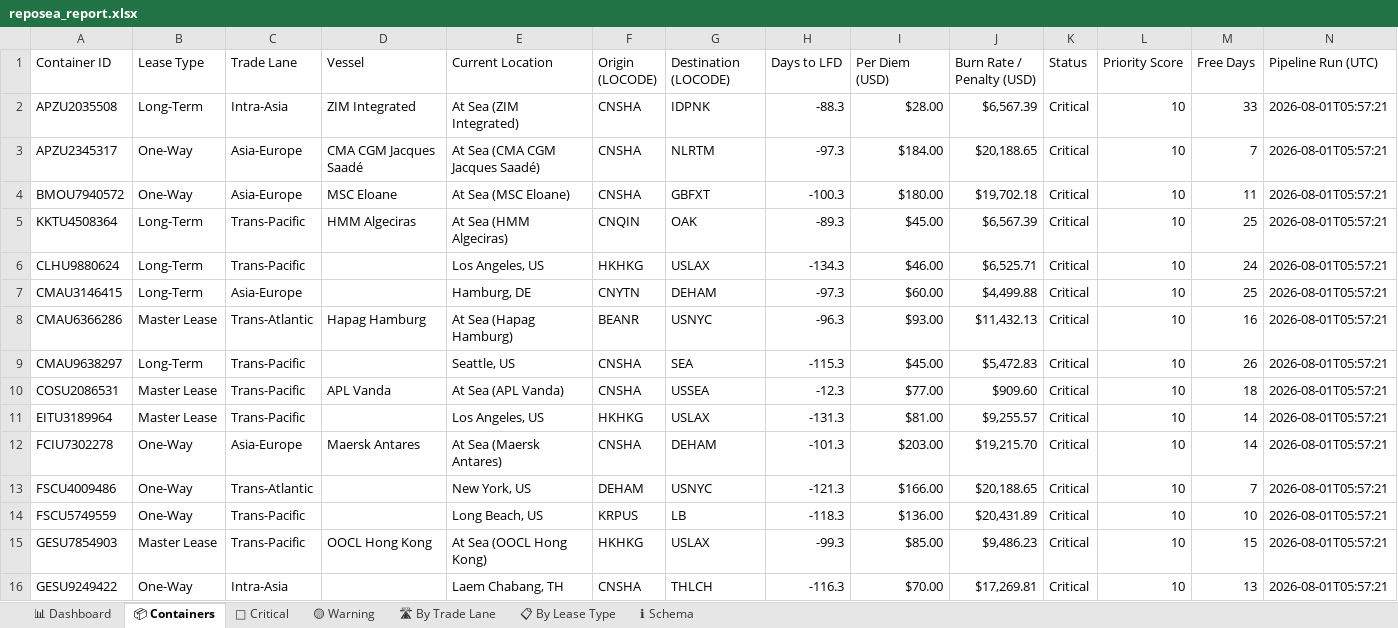
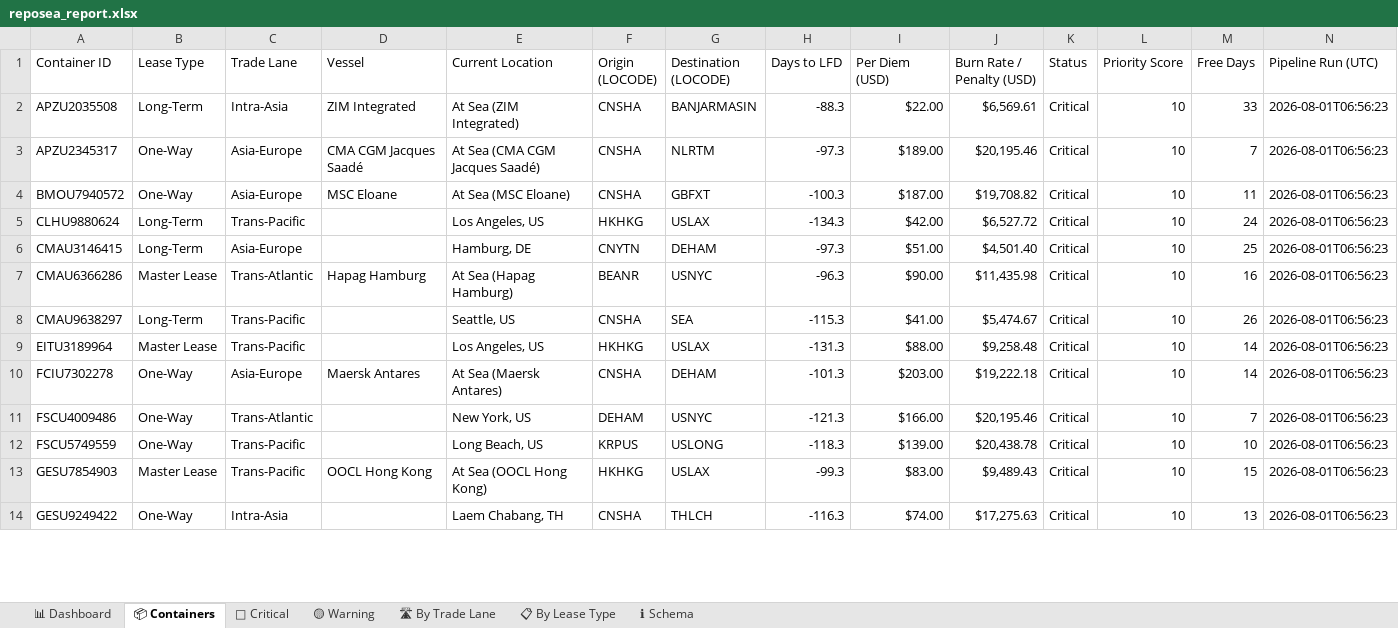
Before and after one commit to rahulmistry18/-Reposea_container_optimizer, an Excel workbook: data/exports/reposea_report.xlsx, sheet 📦 Containers, drawn as a sheet; only a part is shown; values as stored, in another font and other column widths than the file's, no cell formats; table styles not drawn; removed rows and columns are numbered as before the commit, all else as after; the diff covers the shown part only; the diff names each change by its address in the sheet, - before the commit and + after, or states it on an @@ line.

Commit message:
chore(data): pipeline run 2026-07-31T22:56:25Z [skip ci]

```diff
--- a/data/exports/reposea_report.xlsx (sheet 📦 Containers)
+++ b/data/exports/reposea_report.xlsx (sheet 📦 Containers)
-G2 (Destination (LOCODE)): IDPNK
+G2 (Destination (LOCODE)): BANJARMASIN
-I2 (Per Diem (USD)): $28.00
+I2 (Per Diem (USD)): $22.00
-J2 (Burn Rate / Penalty (USD)): $6,567.39
+J2 (Burn Rate / Penalty (USD)): $6,569.61
-N2:N4 (Pipeline Run (UTC)): 2026-08-01T05:57:21
+N2:N4 (Pipeline Run (UTC)): 2026-08-01T06:56:23
-I3 (Per Diem (USD)): $184.00
+I3 (Per Diem (USD)): $189.00
-J3 (Burn Rate / Penalty (USD)): $20,188.65
+J3 (Burn Rate / Penalty (USD)): $20,195.46
-I4 (Per Diem (USD)): $180.00
+I4 (Per Diem (USD)): $187.00
-J4 (Burn Rate / Penalty (USD)): $19,702.18
+J4 (Burn Rate / Penalty (USD)): $19,708.82
-row 5: KKTU4508364 | Long-Term | Trans-Pacific | HMM Algeciras | At Sea (HMM Algeciras) | CNQIN | OAK | -89.3 | $45.00 | $6,567.39 | Critical | 10 | 25 | 2026-08-01T05:57:21
-I5 (Per Diem (USD)): $46.00
+I5 (Per Diem (USD)): $42.00
-J5 (Burn Rate / Penalty (USD)): $6,525.71
+J5 (Burn Rate / Penalty (USD)): $6,527.72
-N5:N8 (Pipeline Run (UTC)): 2026-08-01T05:57:21
+N5:N8 (Pipeline Run (UTC)): 2026-08-01T06:56:23
-I6 (Per Diem (USD)): $60.00
+I6 (Per Diem (USD)): $51.00
-J6 (Burn Rate / Penalty (USD)): $4,499.88
+J6 (Burn Rate / Penalty (USD)): $4,501.40
-I7 (Per Diem (USD)): $93.00
+I7 (Per Diem (USD)): $90.00
-J7 (Burn Rate / Penalty (USD)): $11,432.13
+J7 (Burn Rate / Penalty (USD)): $11,435.98
-I8 (Per Diem (USD)): $45.00
+I8 (Per Diem (USD)): $41.00
-J8 (Burn Rate / Penalty (USD)): $5,472.83
+J8 (Burn Rate / Penalty (USD)): $5,474.67
-row 10: COSU2086531 | Master Lease | Trans-Pacific | APL Vanda | At Sea (APL Vanda) | CNSHA | USSEA | -12.3 | $77.00 | $909.60 | Critical | 10 | 18 | 2026-08-01T05:57:21
-I9 (Per Diem (USD)): $81.00
+I9 (Per Diem (USD)): $88.00
-J9 (Burn Rate / Penalty (USD)): $9,255.57
+J9 (Burn Rate / Penalty (USD)): $9,258.48
-N9:N14 (Pipeline Run (UTC)): 2026-08-01T05:57:21
+N9:N14 (Pipeline Run (UTC)): 2026-08-01T06:56:23
-J10 (Burn Rate / Penalty (USD)): $19,215.70
+J10 (Burn Rate / Penalty (USD)): $19,222.18
-J11 (Burn Rate / Penalty (USD)): $20,188.65
+J11 (Burn Rate / Penalty (USD)): $20,195.46
-G12 (Destination (LOCODE)): LB
+G12 (Destination (LOCODE)): USLONG
-I12 (Per Diem (USD)): $136.00
+I12 (Per Diem (USD)): $139.00
-J12 (Burn Rate / Penalty (USD)): $20,431.89
+J12 (Burn Rate / Penalty (USD)): $20,438.78
-I13 (Per Diem (USD)): $85.00
+I13 (Per Diem (USD)): $83.00
-J13 (Burn Rate / Penalty (USD)): $9,486.23
+J13 (Burn Rate / Penalty (USD)): $9,489.43
-I14 (Per Diem (USD)): $70.00
+I14 (Per Diem (USD)): $74.00
-J14 (Burn Rate / Penalty (USD)): $17,269.81
+J14 (Burn Rate / Penalty (USD)): $17,275.63
```
Also changed, not shown: 9 added rows, 7 removed rows and 43 edited cells elsewhere in this sheet, sheet 🔴 Critical, sheet 🛣 By Trade Lane, sheet 📊 Dashboard, sheet 📋 By Lease Type, cell formats, 7 other files.
